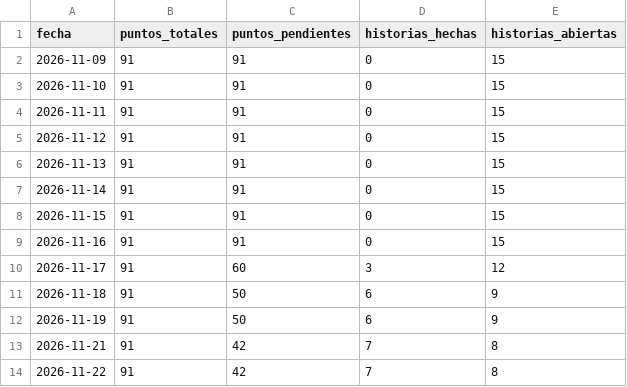
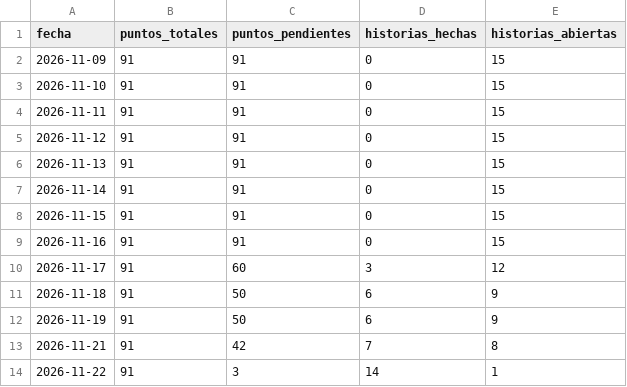
Before and after one commit to ingesoft5/circle-guard-finalproject-A00405392-A00405468, a CSV file: docs/agil/metricas/sprint-2.csv, drawn as a sheet.

```diff
--- a/docs/agil/metricas/sprint-2.csv
+++ b/docs/agil/metricas/sprint-2.csv
@@ -13,2 +13,2 @@ fecha,puntos_totales,puntos_pendientes,historias_hechas,historias_abiertas
 2026-11-21,91,42,7,8
-2026-11-22,91,42,7,8
+2026-11-22,91,3,14,1
```
Also changed, not shown: 28 other files.
